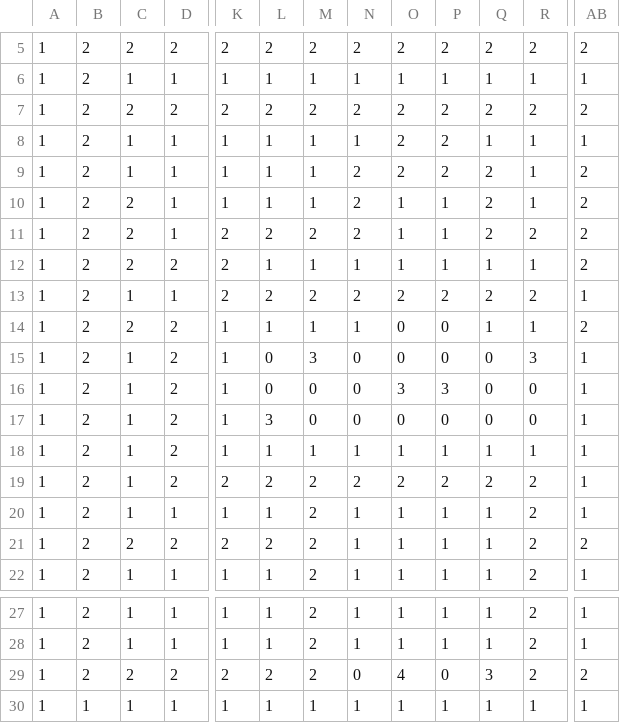
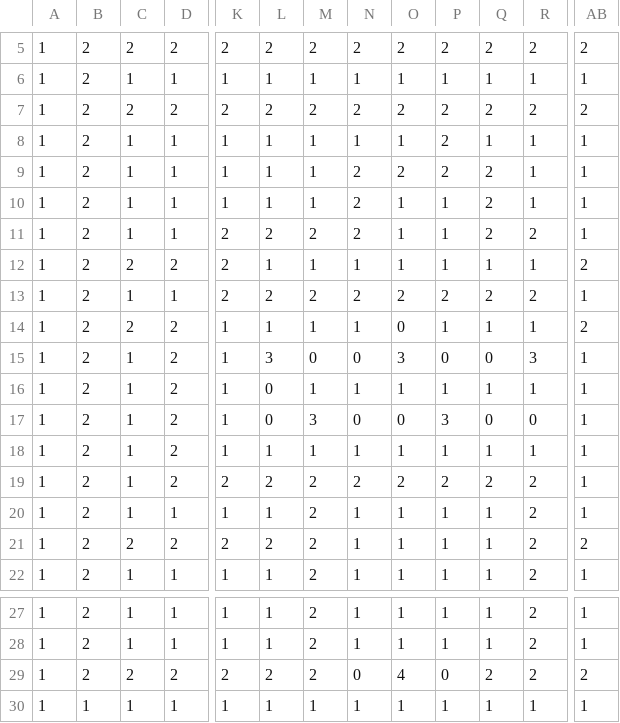
Before and after one commit to sdarek/pacman, a CSV file: saved_maze.csv, drawn as a sheet; only a part is shown, gaps mark what is left out; the diff names each change by its address in the sheet, - before the commit and + after, or states it on an @@ line.

```diff
--- a/saved_maze.csv
+++ b/saved_maze.csv
-O8: 2
+O8: 1
-AB9:AB11: 2
+AB9:AB11: 1
-C10:C11: 2
+C10:C11: 1
-P14: 0
+P14: 1
-L15: 0
+L15: 3
-M15: 3
+M15: 0
-O15: 0
+O15: 3
-M16: 0
+M16: 1
-N16: 0
+N16: 1
-O16: 3
+O16: 1
-P16: 3
+P16: 1
-Q16: 0
+Q16: 1
-R16: 0
+R16: 1
-L17: 3
+L17: 0
-M17: 0
+M17: 3
-P17: 0
+P17: 3
-Q29: 3
+Q29: 2
```
Also changed, not shown: 6 other files.
